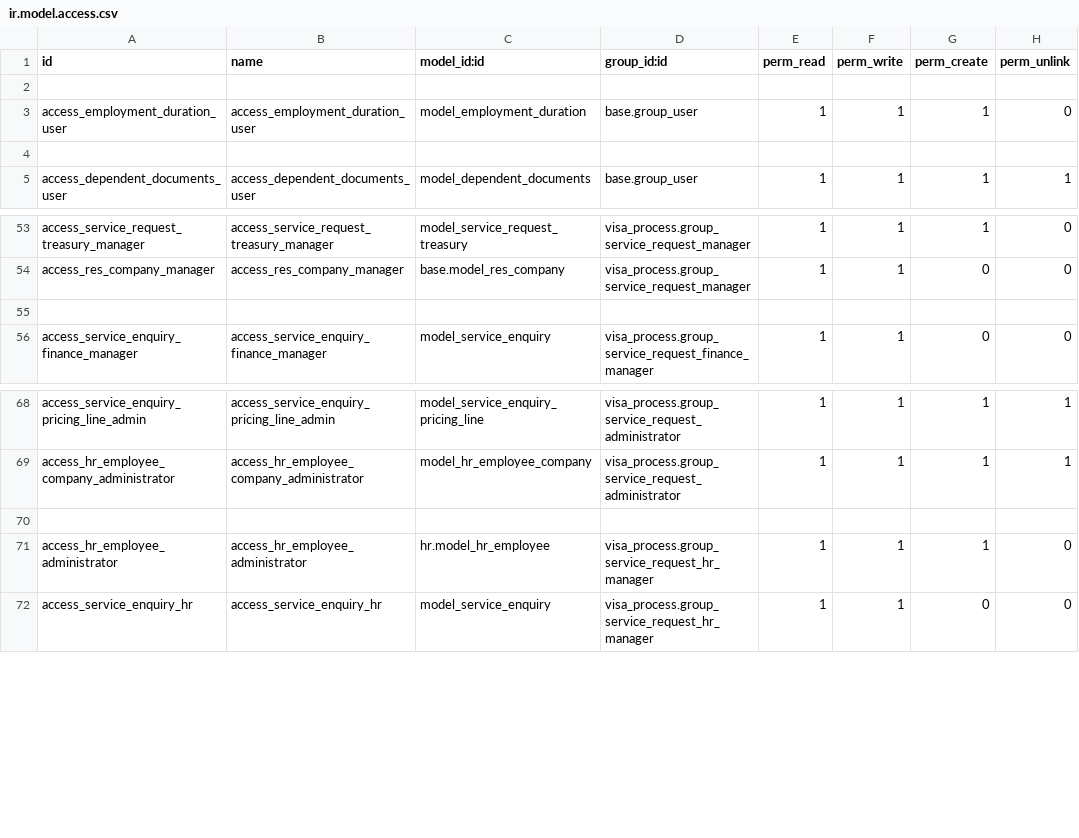
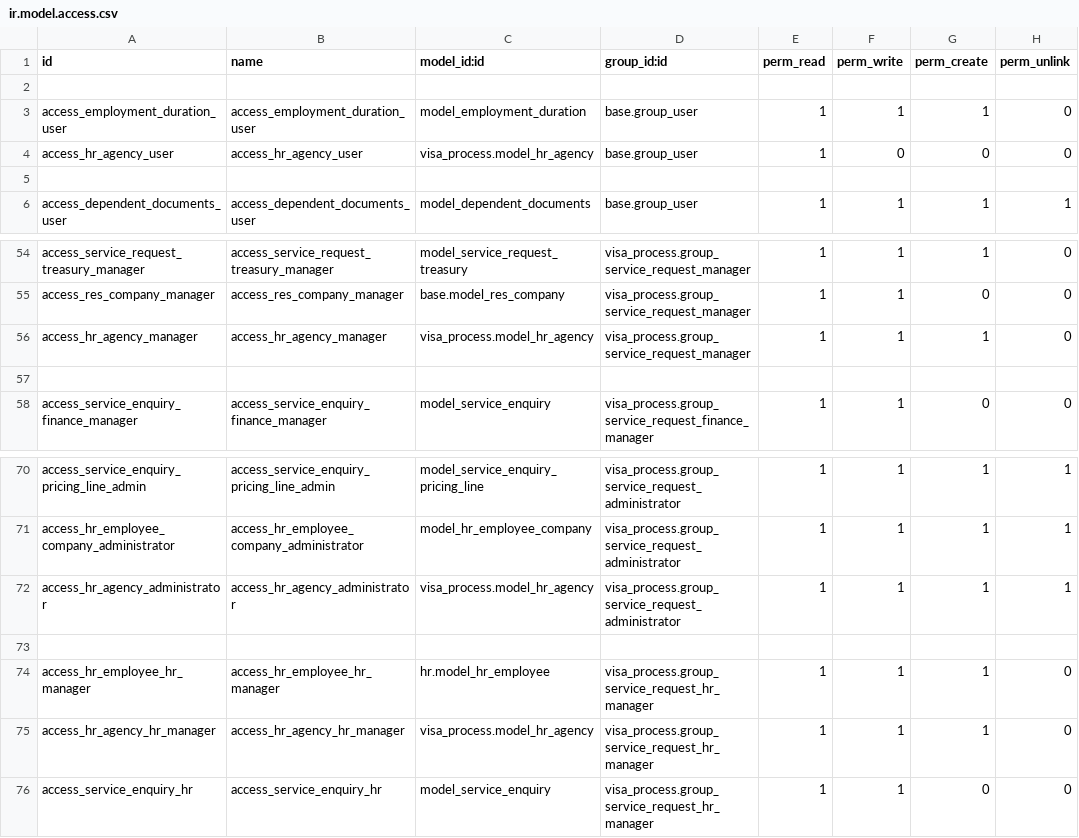
Before and after one commit to Deekshithhm27/aamalcom, a CSV file: visa_process/security/ir.model.access.csv, drawn as a sheet; only a part is shown, gaps mark what is left out.

Commit message:
Agency Allocation feature

```diff
--- a/visa_process/security/ir.model.access.csv
+++ b/visa_process/security/ir.model.access.csv
@@ -3,2 +3,3 @@ id,name,model_id:id,group_id:id,perm_read,perm_write,perm_create,perm_unlink
 access_employment_duration_user,access_employment_duration_user,model_employment_duration,base.group_user,1,1,1,0
+access_hr_agency_user,access_hr_agency_user,visa_process.model_hr_agency,base.group_user,1,0,0,0
 
@@ -54,2 +55,3 @@ access_service_request_treasury_manager,access_service_request_treasury_manager,
 access_res_company_manager,access_res_company_manager,base.model_res_company,visa_process.group_service_request_manager,1,1,0,0
+access_hr_agency_manager,access_hr_agency_manager,visa_process.model_hr_agency,visa_process.group_service_request_manager,1,1,1,0
 
@@ -69,4 +71,6 @@ access_service_enquiry_pricing_line_admin,access_service_enquiry_pricing_line_ad
 access_hr_employee_company_administrator,access_hr_employee_company_administrator,model_hr_employee_company,visa_process.group_service_request_administrator,1,1,1,1
+access_hr_agency_administrator,access_hr_agency_administrator,visa_process.model_hr_agency,visa_process.group_service_request_administrator,1,1,1,1
 
-access_hr_employee_administrator,access_hr_employee_administrator,hr.model_hr_employee,visa_process.group_service_request_hr_manager,1,1,1,0
+access_hr_employee_hr_manager,access_hr_employee_hr_manager,hr.model_hr_employee,visa_process.group_service_request_hr_manager,1,1,1,0
+access_hr_agency_hr_manager,access_hr_agency_hr_manager,visa_process.model_hr_agency,visa_process.group_service_request_hr_manager,1,1,1,0
 access_service_enquiry_hr,access_service_enquiry_hr,model_service_enquiry,visa_process.group_service_request_hr_manager,1,1,0,0
```
Also changed, not shown: 11 other files.
